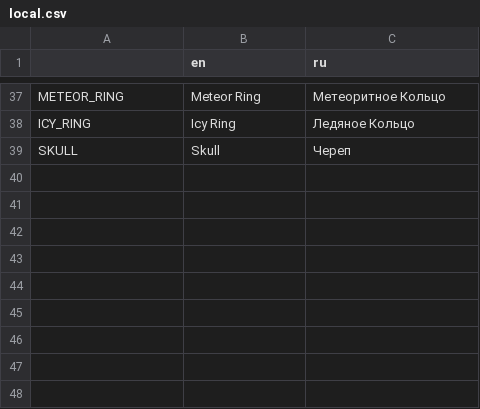
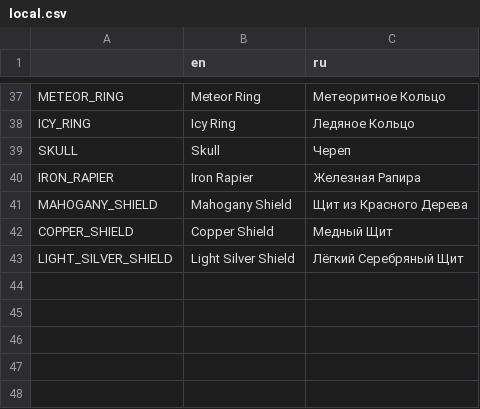
Before and after one commit to SphinxKingStone/Chest-Clicker-RPG, a CSV file: assets/localization/local.csv, drawn as a sheet; only a part is shown, gaps mark what is left out; the diff covers the shown part only; the diff names each change by its address in the sheet, - before the commit and + after, or states it on an @@ line.

```diff
--- a/assets/localization/local.csv
+++ b/assets/localization/local.csv
-row 40: (empty)
+row 40: IRON_RAPIER | Iron Rapier | Железная Рапира
-row 41: (empty)
+row 41: MAHOGANY_SHIELD | Mahogany Shield | Щит из Красного Дерева
-row 42: (empty)
+row 42: COPPER_SHIELD | Copper Shield | Медный Щит
-row 43: (empty)
+row 43: LIGHT_SILVER_SHIELD | Light Silver Shield | Лёгкий Серебряный Щит
```
Also changed, not shown: 23 added rows elsewhere in this file, 9 other files.
